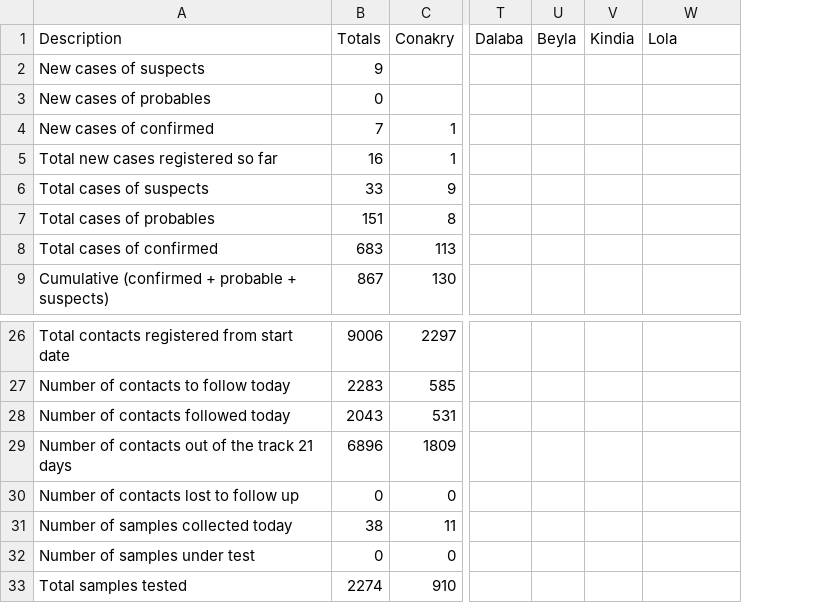
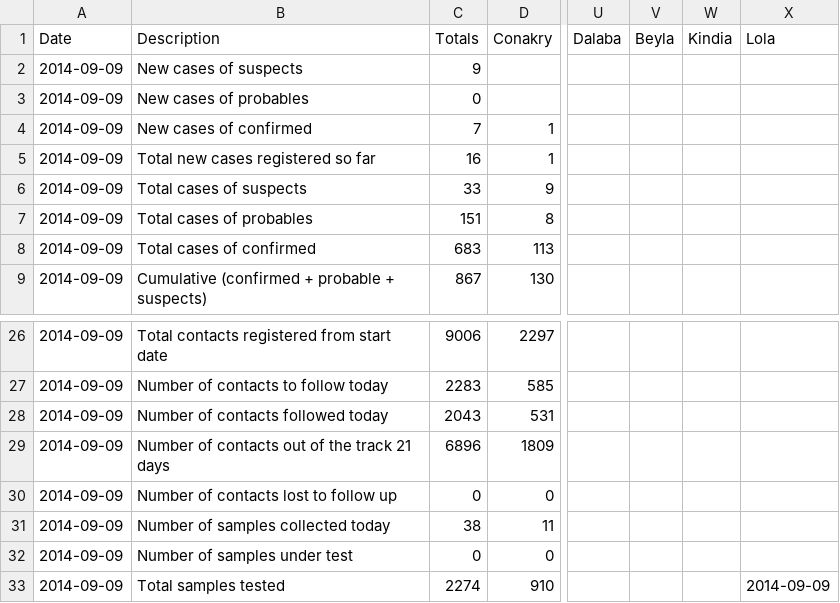
Before and after one commit to cmrivers/ebola, a CSV file: guinea_data/2014-09-09.csv, drawn as a sheet; only a part is shown, gaps mark what is left out; addresses are those after the commit; the diff names each change by its address in the sheet, - before the commit and + after, or states it on an @@ line.

```diff
--- a/guinea_data/2014-09-09.csv
+++ b/guinea_data/2014-09-09.csv
+column A (Date), rows 2-9: all 2014-09-09; rows 26-33: all 2014-09-09
-X33 (Lola): (empty)
+X33 (Lola): 2014-09-09
```
Also changed, not shown: guinea_data/2014-09-08.csv, guinea_data/2014-09-11.csv, 11 other files.
